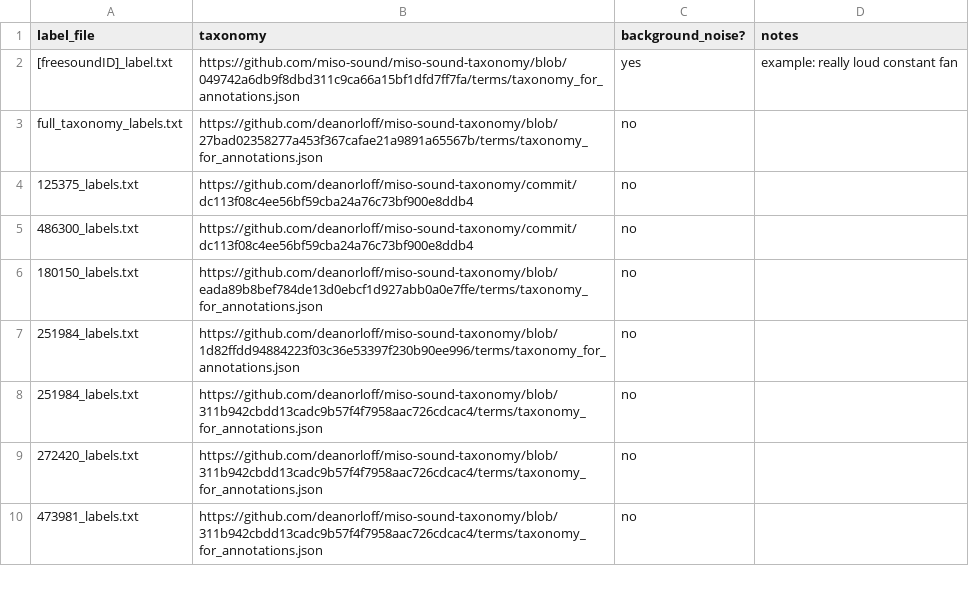
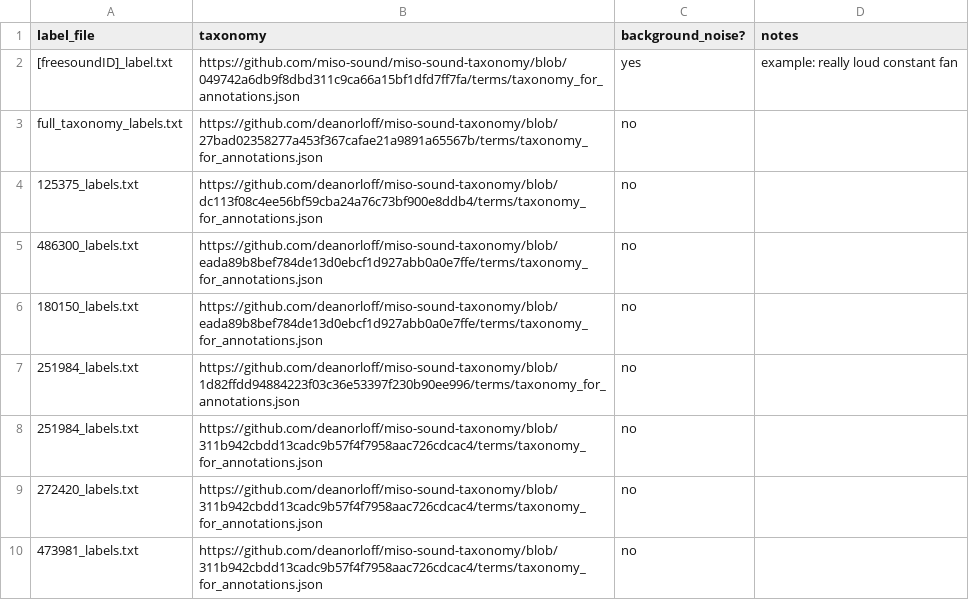
Before and after one commit to miso-sound/miso-sound-annotate, a CSV file: labels/label_info.csv, drawn as a sheet; only a part is shown.

Commit message:
Fixed links to taxonomies

```diff
--- a/labels/label_info.csv
+++ b/labels/label_info.csv
@@ -3,4 +3,4 @@
 full_taxonomy_labels.txt,https://github.com/deanorloff/miso-sound-taxonomy/blob/27bad02358277a453f367cafae21a9891a65567b/terms/taxonomy_for_annotations.json,no,
-125375_labels.txt,https://github.com/deanorloff/miso-sound-taxonomy/commit/dc113f08c4ee56bf59cba24a76c73bf900e8ddb4,no,
-486300_labels.txt,https://github.com/deanorloff/miso-sound-taxonomy/commit/dc113f08c4ee56bf59cba24a76c73bf900e8ddb4,no,
+125375_labels.txt,https://github.com/deanorloff/miso-sound-taxonomy/blob/dc113f08c4ee56bf59cba24a76c73bf900e8ddb4/terms/taxonomy_for_annotations.json,no,
+486300_labels.txt,https://github.com/deanorloff/miso-sound-taxonomy/blob/eada89b8bef784de13d0ebcf1d927abb0a0e7ffe/terms/taxonomy_for_annotations.json,no,
 180150_labels.txt,https://github.com/deanorloff/miso-sound-taxonomy/blob/eada89b8bef784de13d0ebcf1d927abb0a0e7ffe/terms/taxonomy_for_annotations.json,no,
```
